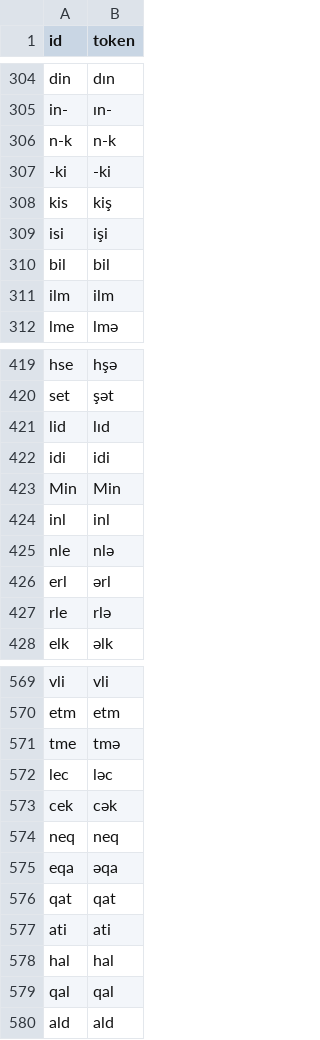
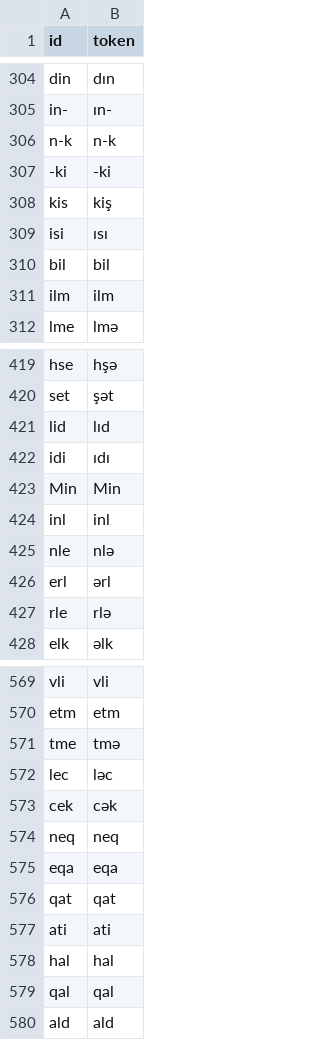
Before and after one commit to gerkenma/Azerbaijani-Unicodification, a CSV file: dictionaries/threeLetter.csv, drawn as a sheet; only a part is shown, gaps mark what is left out; the diff covers the shown part only.

```diff
--- a/dictionaries/threeLetter.csv
+++ b/dictionaries/threeLetter.csv
@@ -308,3 +308,3 @@ n-k,n-k
 kis,kiş
-isi,işi
+isi,ısı
 bil,bil
@@ -421,3 +421,3 @@ set,şət
 lid,lıd
-idi,idi
+idi,ıdı
 Min,Min
@@ -574,3 +574,3 @@ cek,cək
 neq,neq
-eqa,əqa
+eqa,eqa
 qat,qat
```
Also changed, not shown: 5 edited cells elsewhere in this file, dictionaries/fiveLetter.csv, dictionaries/fourLetter.csv, 6 other files.
